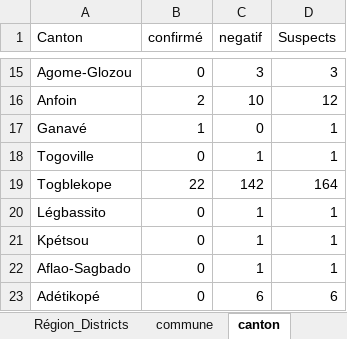
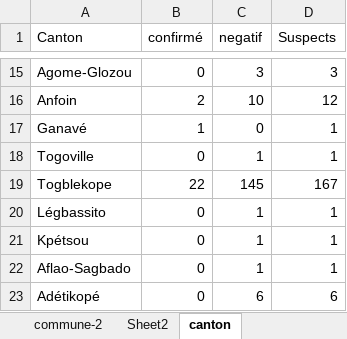
Before and after one commit to richareskodata/Togo-Heath-Data-Dashbord, an Excel workbook: data/Choléra_Togo.xlsx, sheet canton, drawn as a sheet; only a part is shown, gaps mark what is left out; values as stored, in another font and other column widths than the file's, no borders; the diff names each change by its address in the sheet, - before the commit and + after, or states it on an @@ line.

```diff
--- a/data/Choléra_Togo.xlsx (sheet canton)
+++ b/data/Choléra_Togo.xlsx (sheet canton)
+sheet tab: commune-2
+sheet tab: Sheet2
-C19 (negatif): 142
+C19 (negatif): 145
-D19 (Suspects): 164
+D19 (Suspects): 167
```
Also changed, not shown: sheet carte_cholera, sheet Evolu_Nat, sheet Liste Linéaire_Togo, sheet Evolu_Golfe, sheet Tranche age, sheet Pyramid deces, 6 more sheets, other sheet tabs, formulas that keep their value, charts or pictures.
